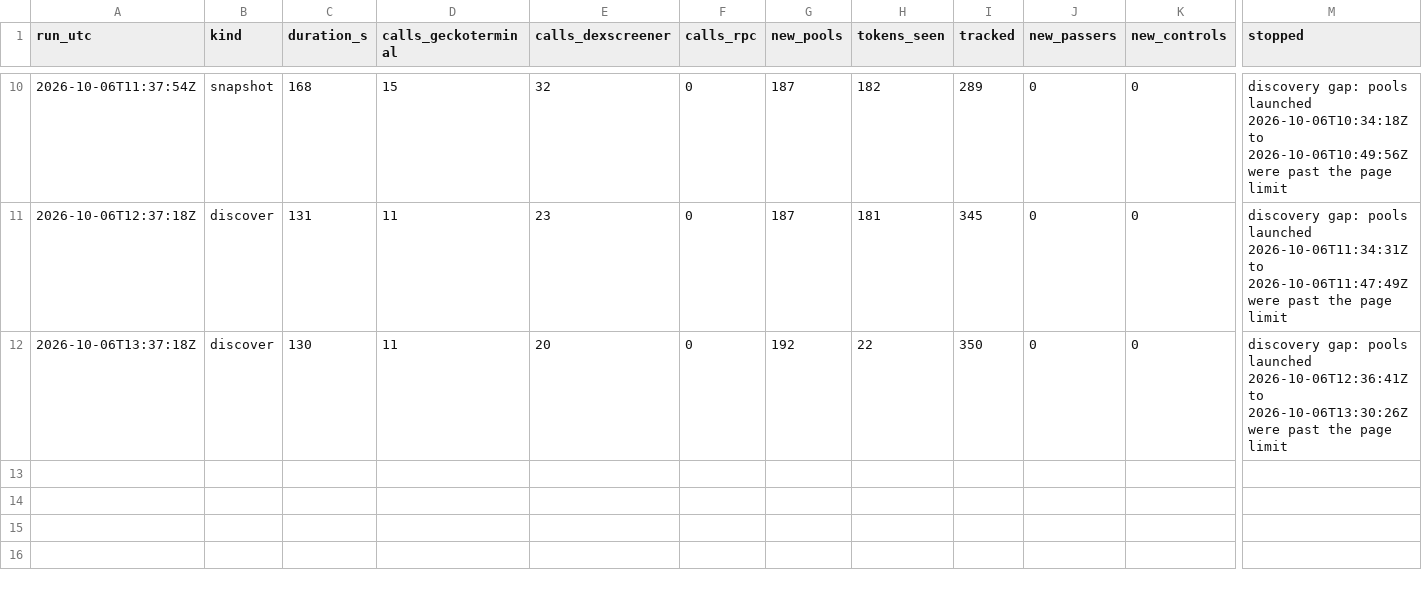
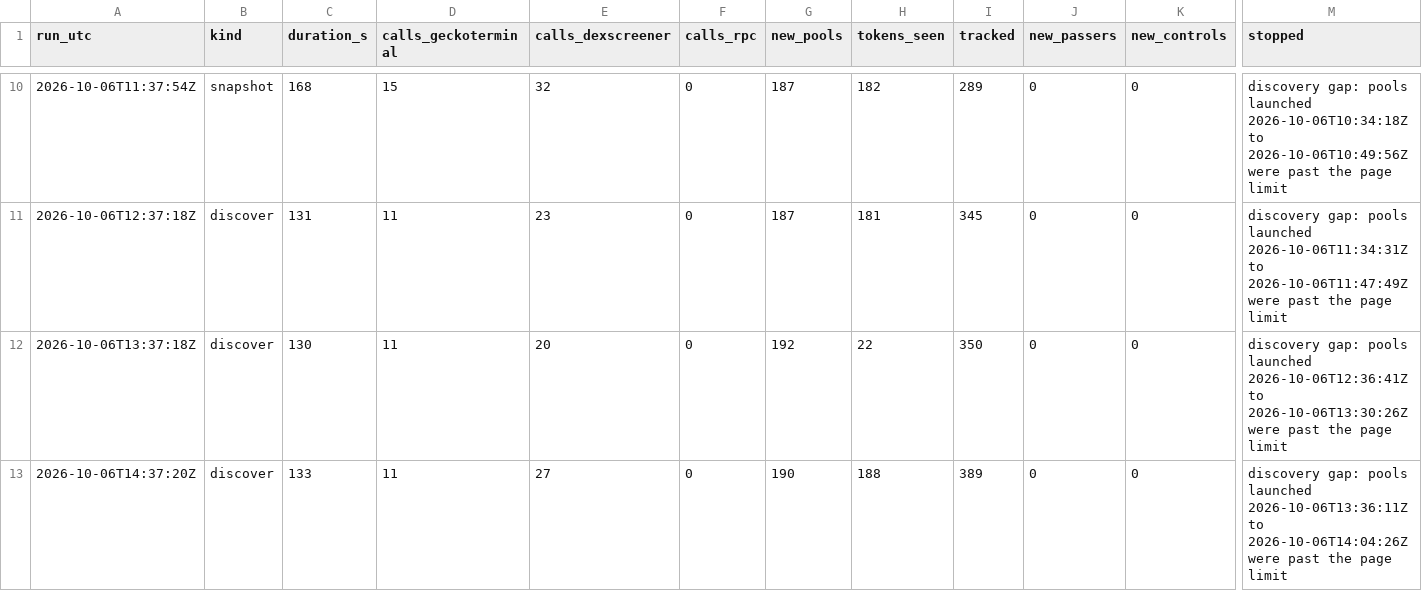
Before and after one commit to battlemaster69/Cockpit, a CSV file: rhc_recorder/data/runs.csv, drawn as a sheet; only a part is shown, gaps mark what is left out; rows hold the shown columns only; the diff names each change by its address in the sheet, - before the commit and + after, or states it on an @@ line.

```diff
--- a/rhc_recorder/data/runs.csv
+++ b/rhc_recorder/data/runs.csv
+row 13: 2026-10-06T14:37:20Z | discover | 133 | 11 | 27 | 0 | 190 | 188 | 389 | 0 | 0 | discovery gap: pools launched 2026-10-06T13:36:11Z to 2026-10-06T14:04:26Z were past the page limit
```
Also changed, not shown: 2 other files.
